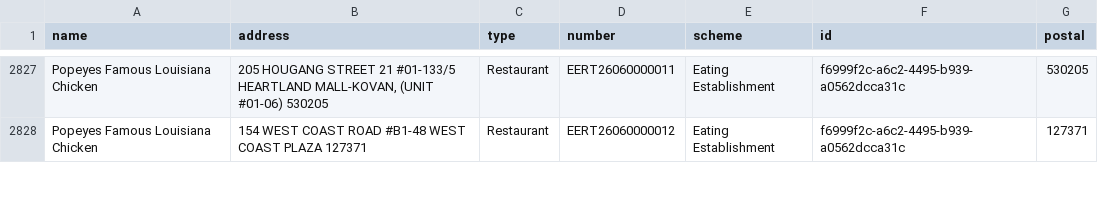
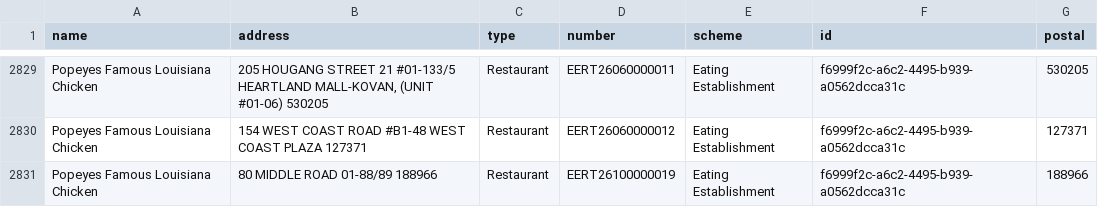
Before and after one commit to zootato/singapore-halal-establishments, a CSV file: halal_establishments.csv, drawn as a sheet; only a part is shown, gaps mark what is left out; the diff covers the shown part only.

```diff
--- a/halal_establishments.csv
+++ b/halal_establishments.csv
@@ -2828 +2830,2 @@ Popeyes Famous Louisiana Chicken,"205 HOUGANG STREET 21 #01-133/5 HEARTLAND MALL
 Popeyes Famous Louisiana Chicken,154 WEST COAST ROAD #B1-48 WEST COAST PLAZA 127371,Restaurant,EERT26060000012,Eating Establishment,f6999f2c-a6c2-4495-b939-a0562dcca31c,127371
+Popeyes Famous Louisiana Chicken,80 MIDDLE ROAD 01-88/89 188966,Restaurant,EERT26100000019,Eating Establishment,f6999f2c-a6c2-4495-b939-a0562dcca31c,188966
```
Also changed, not shown: 5 added rows and 2 moved rows elsewhere in this file, 3 other files.
